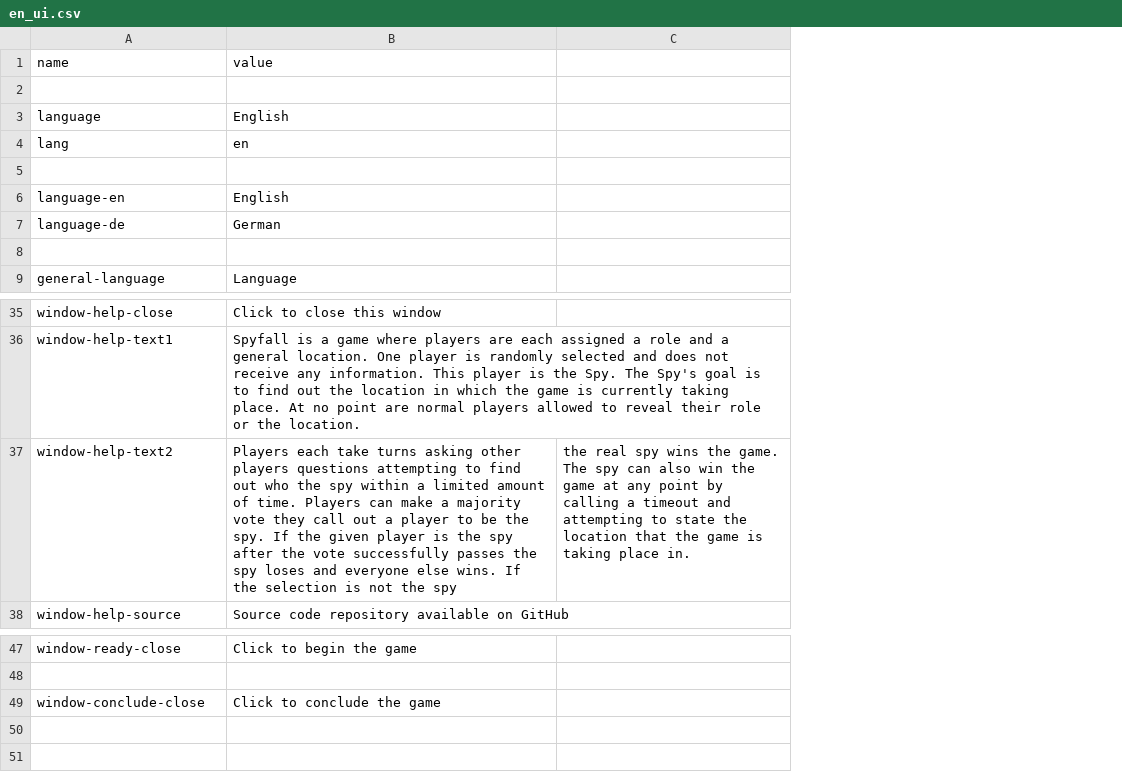
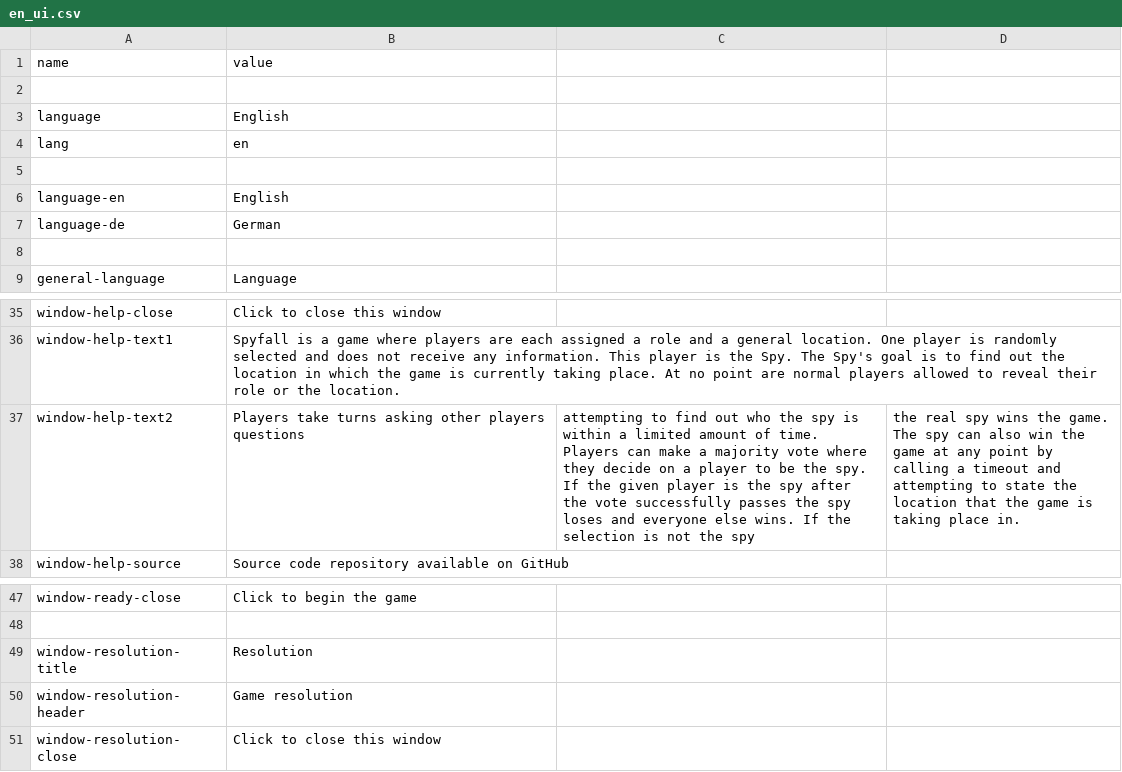
Before and after one commit to catlinman/spyfall, a CSV file: res/en_ui.csv, drawn as a sheet; only a part is shown, gaps mark what is left out; removed rows and columns are numbered as before the commit, all else as after; the diff names each change by its address in the sheet, - before the commit and + after, or states it on an @@ line.

```diff
--- a/res/en_ui.csv
+++ b/res/en_ui.csv
+column C, row 37: attempting to find out who the spy is within a limited amount of time. Players can make a majority vote where they decide on a player to be the spy. If the given player is the spy after the vote successfully passes the spy loses and everyone else wins. If the selection is not the spy
-B37 (value): Players each take turns asking other players questions attempting to find out who the spy within a limited amount of time. Players can make a majority vote they call out a player to be the spy. If the given player is the spy after the vote successfully passes the spy loses and everyone else wins. If the selection is not the spy
+B37 (value): Players take turns asking other players questions
-row 49: window-conclude-close | Click to conclude the game
+row 49: window-resolution-title | Resolution
+row 50: window-resolution-header | Game resolution
+row 51: window-resolution-close | Click to close this window
```
Also changed, not shown: res/de_ui.csv, 3 other files.
